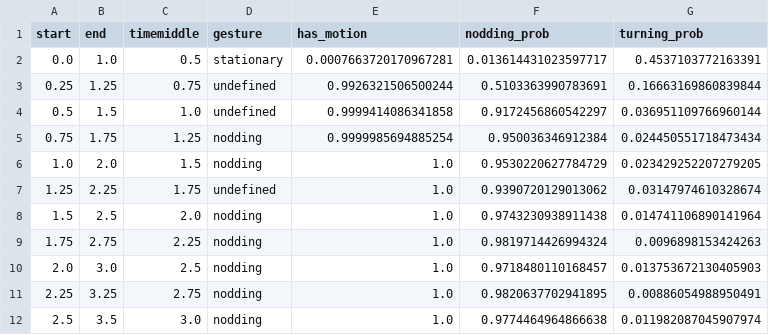
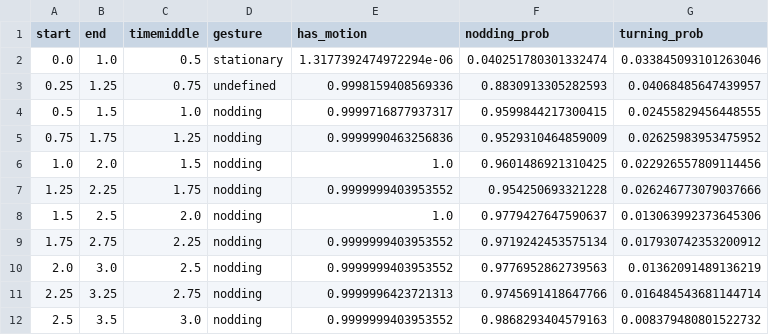
Before and after one commit to WimPouw/envisionBOX_modulesWP, a CSV file: EndtoEndBehClassify/output/automated_annotations/nodding_auto_annotated.csv, drawn as a sheet; only a part is shown; the diff covers the shown part only.

```diff
--- a/EndtoEndBehClassify/output/automated_annotations/nodding_auto_annotated.csv
+++ b/EndtoEndBehClassify/output/automated_annotations/nodding_auto_annotated.csv
@@ -1,12 +1,12 @@
 start,end,timemiddle,gesture,has_motion,nodding_prob,turning_prob
-0.0,1.0,0.5,stationary,0.0007663720170967281,0.013614431023597717,0.4537103772163391
-0.25,1.25,0.75,undefined,0.9926321506500244,0.5103363990783691,0.16663169860839844
-0.5,1.5,1.0,undefined,0.9999414086341858,0.9172456860542297,0.036951109766960144
-0.75,1.75,1.25,nodding,0.9999985694885254,0.950036346912384,0.024450551718473434
-1.0,2.0,1.5,nodding,1.0,0.9530220627784729,0.023429252207279205
-1.25,2.25,1.75,undefined,1.0,0.9390720129013062,0.03147974610328674
-1.5,2.5,2.0,nodding,1.0,0.9743230938911438,0.014741106890141964
-1.75,2.75,2.25,nodding,1.0,0.9819714426994324,0.0096898153424263
-2.0,3.0,2.5,nodding,1.0,0.9718480110168457,0.013753672130405903
-2.25,3.25,2.75,nodding,1.0,0.9820637702941895,0.00886054988950491
-2.5,3.5,3.0,nodding,1.0,0.9774464964866638,0.011982087045907974
+0.0,1.0,0.5,stationary,1.3177392474972294e-06,0.040251780301332474,0.033845093101263046
+0.25,1.25,0.75,undefined,0.9998159408569336,0.8830913305282593,0.04068485647439957
+0.5,1.5,1.0,nodding,0.9999716877937317,0.9599844217300415,0.02455829456448555
+0.75,1.75,1.25,nodding,0.9999990463256836,0.9529310464859009,0.02625983953475952
+1.0,2.0,1.5,nodding,1.0,0.9601486921310425,0.022926557809114456
+1.25,2.25,1.75,nodding,0.9999999403953552,0.954250693321228,0.026246773079037666
+1.5,2.5,2.0,nodding,1.0,0.9779427647590637,0.013063992373645306
+1.75,2.75,2.25,nodding,0.9999999403953552,0.9719242453575134,0.017930742353200912
+2.0,3.0,2.5,nodding,0.9999999403953552,0.9776952862739563,0.01362091489136219
+2.25,3.25,2.75,nodding,0.9999996423721313,0.9745691418647766,0.016484543681144714
+2.5,3.5,3.0,nodding,0.9999999403953552,0.9868293404579163,0.008379480801522732
```
Also changed, not shown: 41 edited cells elsewhere in this file, EndtoEndBehClassify/output/automated_annotations/example_1_auto_annotated.csv, EndtoEndBehClassify/output/automated_annotations/headshaking_auto_annotated.csv, 6 other files.
